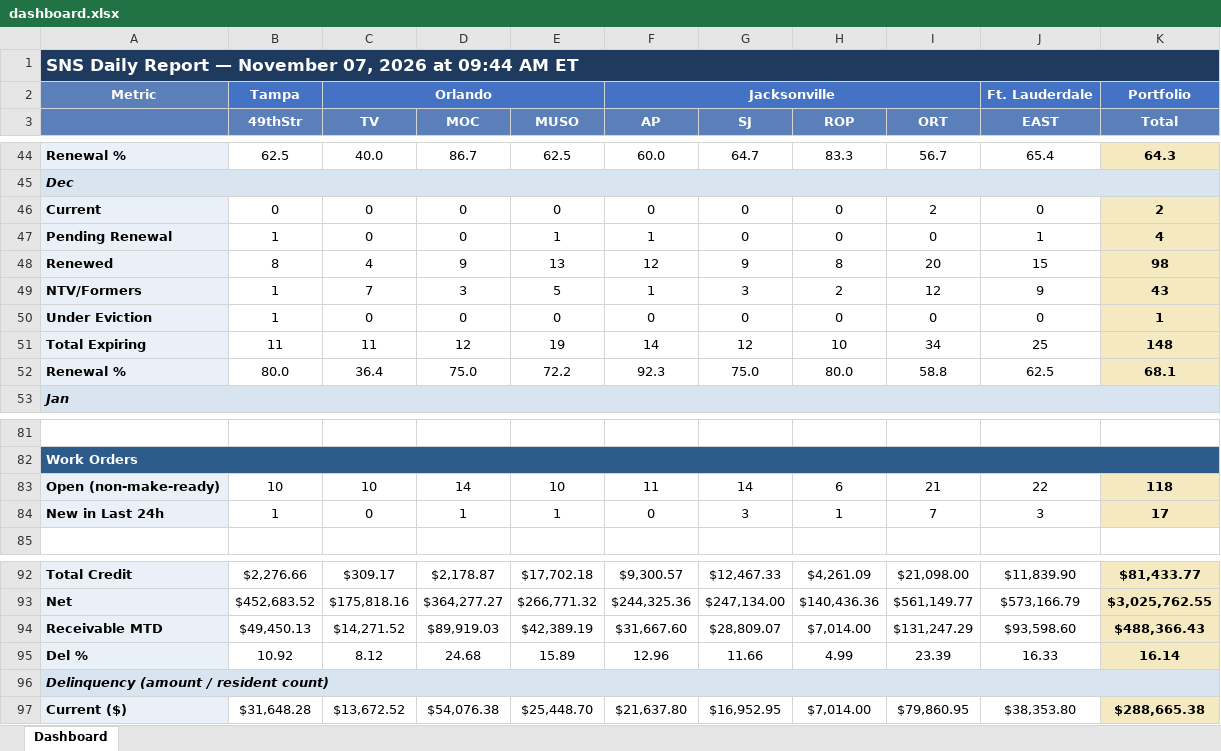
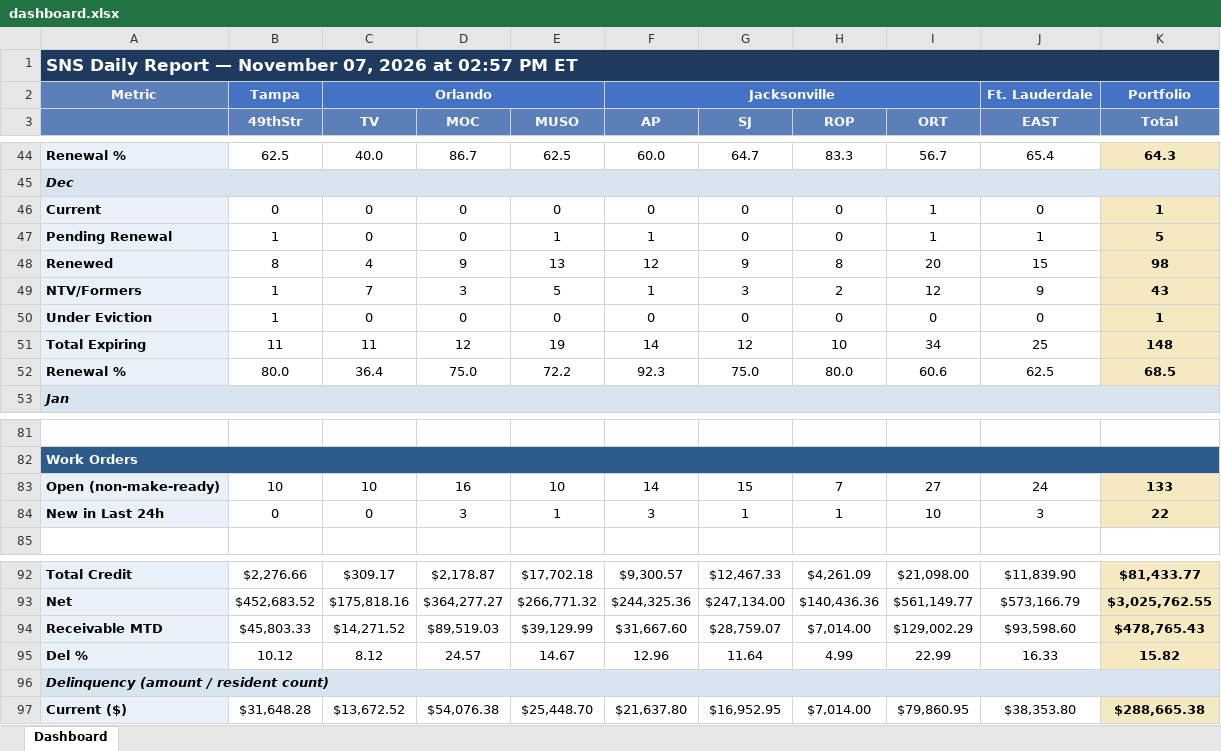
Before and after one commit to ymi-flowing/sns-daily-report, an Excel workbook: dashboard.xlsx, sheet Dashboard, drawn as a sheet; only a part is shown, gaps mark what is left out; values as stored, in another font and other column widths than the file's, no borders; the diff covers the shown part only; the diff names each change by its address in the sheet, - before the commit and + after, or states it on an @@ line.

```diff
--- a/dashboard.xlsx (sheet Dashboard)
+++ b/dashboard.xlsx (sheet Dashboard)
-A1: …2026 at 09:44 AM ET
+A1: …2026 at 02:57 PM ET
-I46 (ORT): 2
+I46 (ORT): 1
-K46 (Total): 2
+K46 (Total): 1
-I47 (ORT): 0
+I47 (ORT): 1
-K47 (Total): 4
+K47 (Total): 5
-I52 (ORT): 58.8
+I52 (ORT): 60.6
-K52 (Total): 68.1
+K52 (Total): 68.5
-D83 (MOC): 14
+D83 (MOC): 16
-F83 (AP): 11
+F83 (AP): 14
-G83 (SJ): 14
+G83 (SJ): 15
-H83 (ROP): 6
+H83 (ROP): 7
-I83 (ORT): 21
+I83 (ORT): 27
-J83 (EAST): 22
+J83 (EAST): 24
-K83 (Total): 118
+K83 (Total): 133
-B84 (49thStr): 1
+B84 (49thStr): 0
-D84 (MOC): 1
+D84 (MOC): 3
-F84 (AP): 0
+F84 (AP): 3
-G84 (SJ): 3
+G84 (SJ): 1
-I84 (ORT): 7
+I84 (ORT): 10
-K84 (Total): 17
+K84 (Total): 22
-B94 (49thStr): $49,450.13
+B94 (49thStr): $45,803.33
-D94 (MOC): $89,919.03
+D94 (MOC): $89,519.03
-E94 (MUSO): $42,389.19
+E94 (MUSO): $39,129.99
-G94 (SJ): $28,809.07
+G94 (SJ): $28,759.07
-I94 (ORT): $131,247.29
+I94 (ORT): $129,002.29
-K94 (Total): $488,366.43
+K94 (Total): $478,765.43
-B95 (49thStr): 10.92
+B95 (49thStr): 10.12
-D95 (MOC): 24.68
+D95 (MOC): 24.57
-E95 (MUSO): 15.89
+E95 (MUSO): 14.67
-G95 (SJ): 11.66
+G95 (SJ): 11.64
-I95 (ORT): 23.39
+I95 (ORT): 22.99
-K95 (Total): 16.14
+K95 (Total): 15.82
```
Also changed, not shown: 54 edited cells elsewhere in this sheet, 4 other files.
